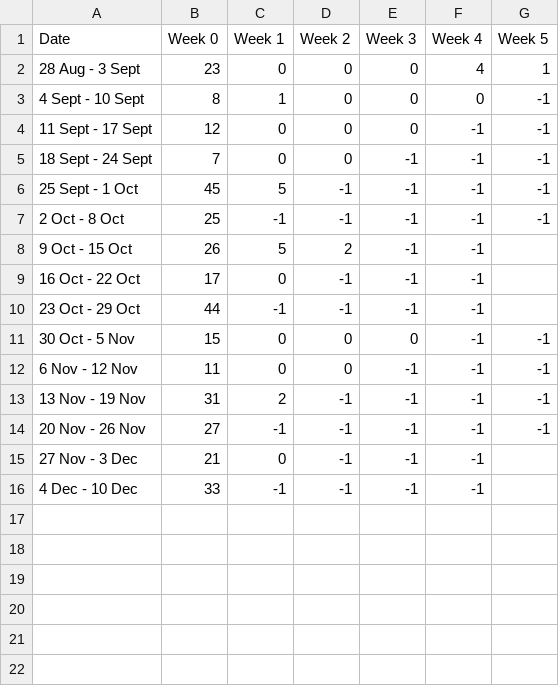
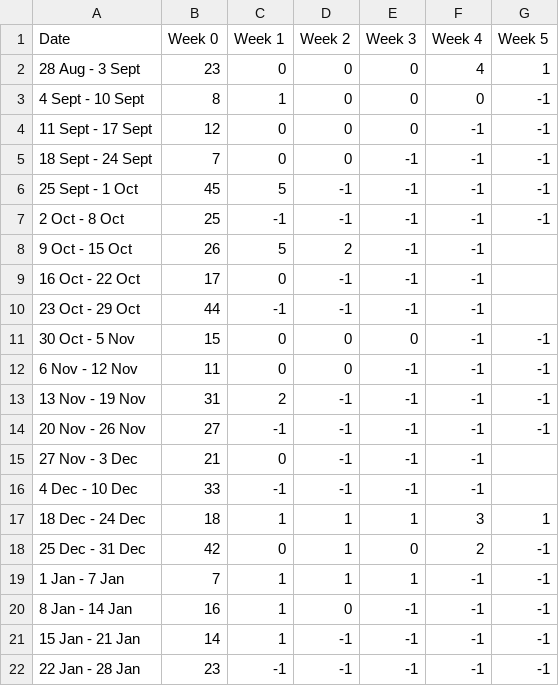
Before and after one commit to abdbee/DotAlert-Analytics-Directory, a CSV file: Google Analytics/User_retention.csv, drawn as a sheet; the diff names each change by its address in the sheet, - before the commit and + after, or states it on an @@ line.

```diff
--- a/Google Analytics/User_retention.csv
+++ b/Google Analytics/User_retention.csv
+row 17: 18 Dec - 24 Dec | 18 | 1 | 1 | 1 | 3 | 1
+row 18: 25 Dec - 31 Dec | 42 | 0 | 1 | 0 | 2 | -1
+row 19: 1 Jan - 7 Jan | 7 | 1 | 1 | 1 | -1 | -1
+row 20: 8 Jan - 14 Jan | 16 | 1 | 0 | -1 | -1 | -1
+row 21: 15 Jan - 21 Jan | 14 | 1 | -1 | -1 | -1 | -1
+row 22: 22 Jan - 28 Jan | 23 | -1 | -1 | -1 | -1 | -1
```
Also changed, not shown: Google Analytics/General_activity.csv, Google Analytics/Page_views.csv, 6 other files.
